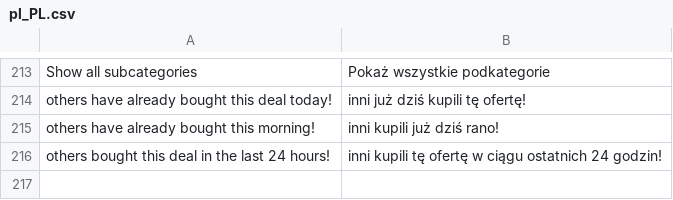
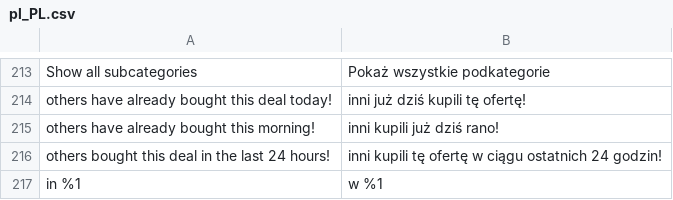
Before and after one commit to mobally/WOWCHER, a CSV file: app/design/frontend/wowcher/default/i18n/pl_PL.csv, drawn as a sheet; only a part is shown, gaps mark what is left out; the diff names each change by its address in the sheet, - before the commit and + after, or states it on an @@ line.

```diff
--- a/app/design/frontend/wowcher/default/i18n/pl_PL.csv
+++ b/app/design/frontend/wowcher/default/i18n/pl_PL.csv
+row 217: in %1 | w %1
```
Also changed, not shown: app/design/frontend/wowcher/default/i18n/es_ES.csv, app/design/frontend/wowcher/default/i18n/fr_BE.csv.
